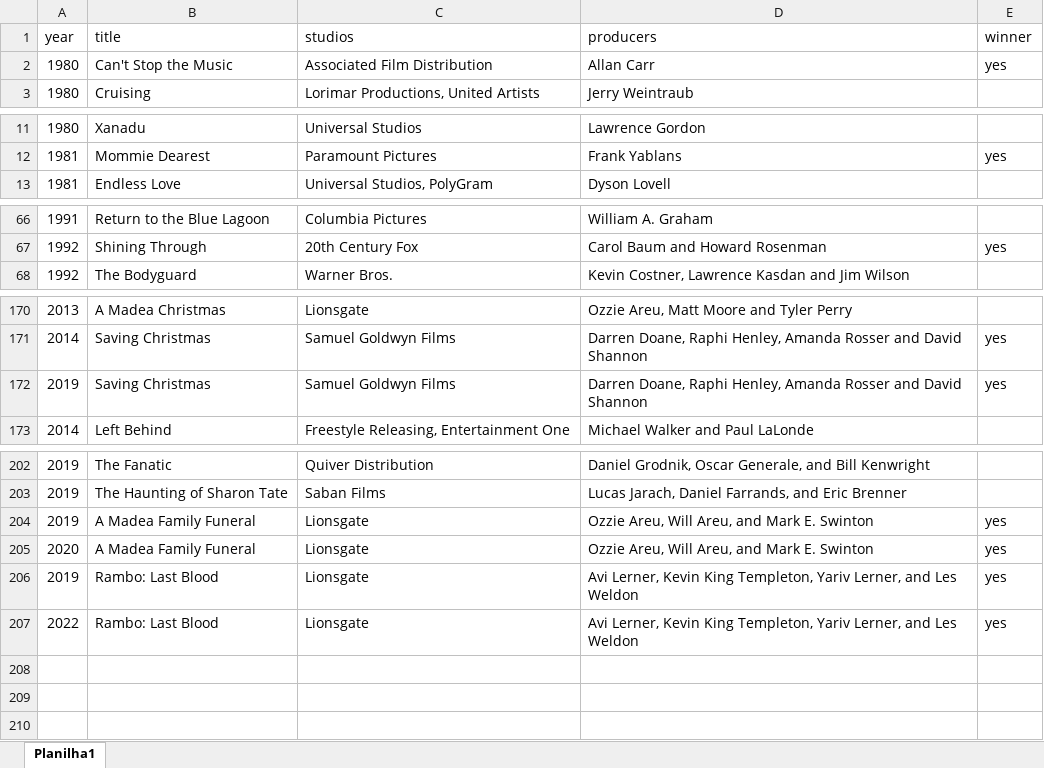
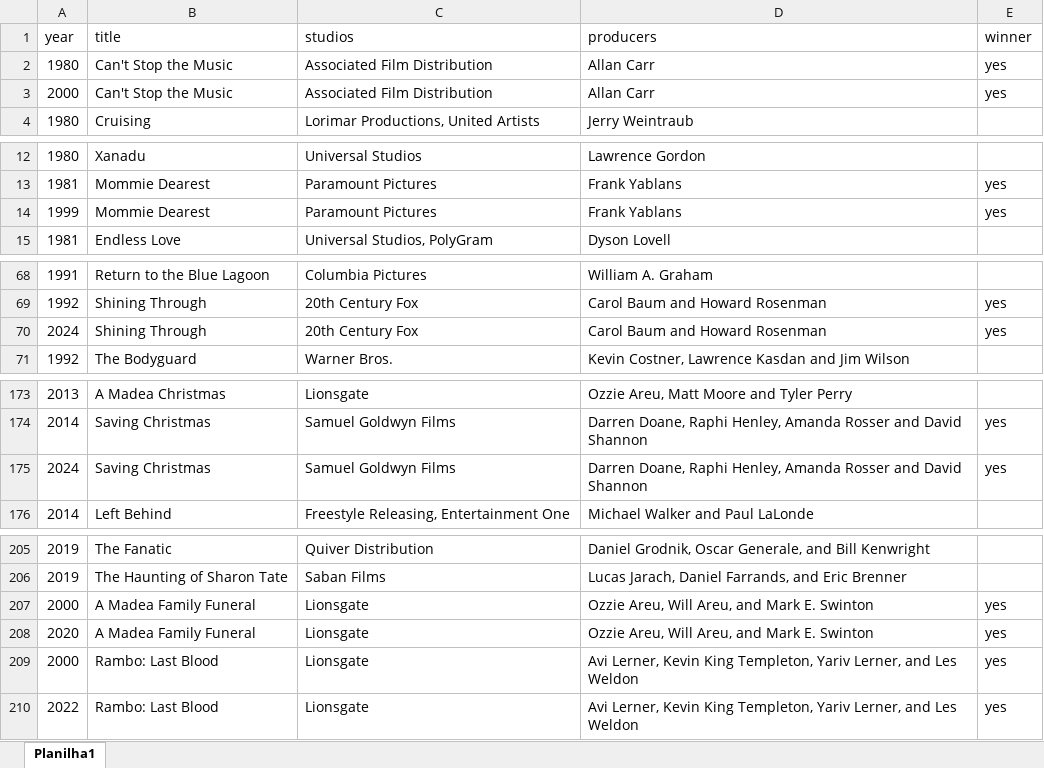
Before and after one commit to Francislin123/csv-api, an Excel workbook: moviestes.xlsx, sheet Planilha1, drawn as a sheet; only a part is shown, gaps mark what is left out; values as stored, in another font and other column widths than the file's, no borders; addresses are those after the commit; the diff covers the shown part only; the diff names each change by its address in the sheet, - before the commit and + after, or states it on an @@ line.

```diff
--- a/moviestes.xlsx (sheet Planilha1)
+++ b/moviestes.xlsx (sheet Planilha1)
+row 3: 2000 | Can't Stop the Music | Associated Film Distribution | Allan Carr | yes
+row 14: 1999 | Mommie Dearest | Paramount Pictures | Frank Yablans | yes
+row 70: 2024 | Shining Through | 20th Century Fox | Carol Baum and Howard Rosenman | yes
-A175 (year): 2019
+A175 (year): 2024
-A207 (year): 2019
+A207 (year): 2000
-A209 (year): 2019
+A209 (year): 2000
```
Also changed, not shown: 1 edited cell elsewhere in this sheet, 7 other files.
